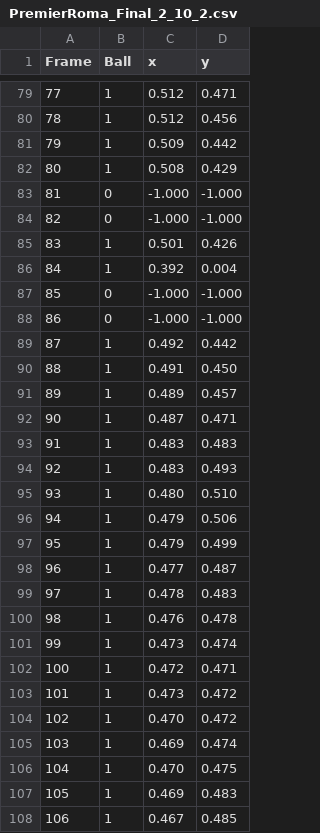
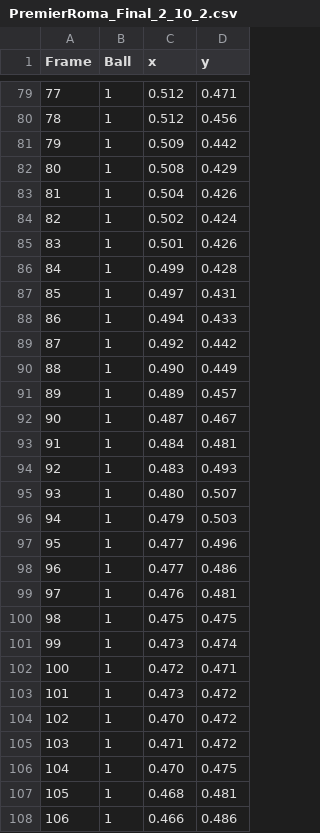
Before and after one commit to VictorUceda/TrackNet-Padel, a CSV file: raw_data/points/cleanVal/PremierRoma_Final_2_10_2.csv, drawn as a sheet; only a part is shown, gaps mark what is left out; the diff covers the shown part only.

```diff
--- a/raw_data/points/cleanVal/PremierRoma_Final_2_10_2.csv
+++ b/raw_data/points/cleanVal/PremierRoma_Final_2_10_2.csv
@@ -82,20 +82,20 @@ Frame,Ball,x,y
 80,1,0.508,0.429
-81,0,-1.000,-1.000
-82,0,-1.000,-1.000
+81,1,0.504,0.426
+82,1,0.502,0.424
 83,1,0.501,0.426
-84,1,0.392,0.004
-85,0,-1.000,-1.000
-86,0,-1.000,-1.000
+84,1,0.499,0.428
+85,1,0.497,0.431
+86,1,0.494,0.433
 87,1,0.492,0.442
-88,1,0.491,0.450
+88,1,0.490,0.449
 89,1,0.489,0.457
-90,1,0.487,0.471
-91,1,0.483,0.483
+90,1,0.487,0.467
+91,1,0.484,0.481
 92,1,0.483,0.493
-93,1,0.480,0.510
-94,1,0.479,0.506
-95,1,0.479,0.499
-96,1,0.477,0.487
-97,1,0.478,0.483
-98,1,0.476,0.478
+93,1,0.480,0.507
+94,1,0.479,0.503
+95,1,0.477,0.496
+96,1,0.477,0.486
+97,1,0.476,0.481
+98,1,0.475,0.475
 99,1,0.473,0.474
@@ -104,5 +104,5 @@ Frame,Ball,x,y
 102,1,0.470,0.472
-103,1,0.469,0.474
+103,1,0.471,0.472
 104,1,0.470,0.475
-105,1,0.469,0.483
-106,1,0.467,0.485
+105,1,0.468,0.481
+106,1,0.466,0.486
```
Also changed, not shown: 10 edited cells elsewhere in this file.
